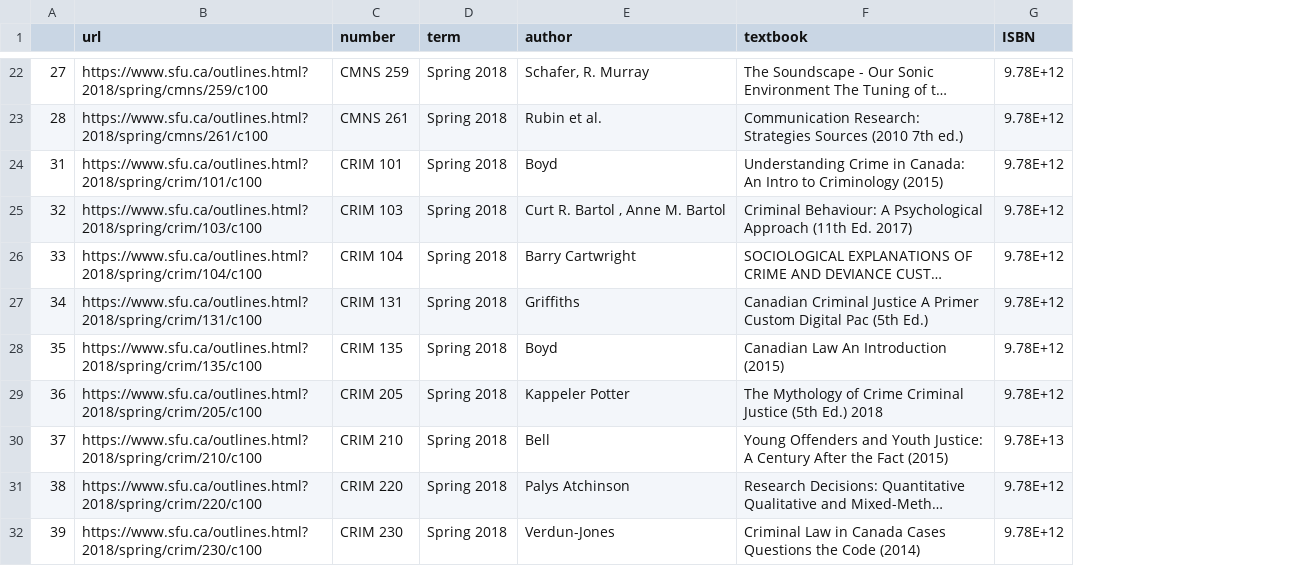
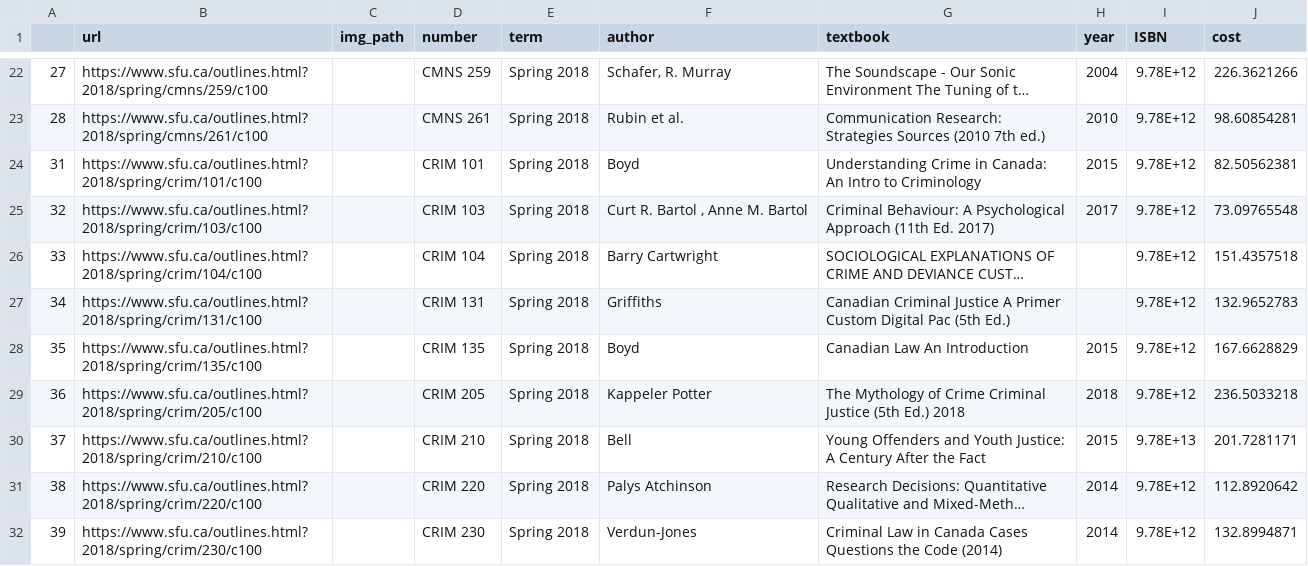
Before and after one commit to conormckenzie/Software-Engineering-cmpt276-project, a CSV file: scraping/books.csv, drawn as a sheet; only a part is shown, gaps mark what is left out; long unchanged cells end in …; addresses are those after the commit; the diff covers the shown part only; the diff names each change by its address in the sheet, - before the commit and + after, or states it on an @@ line.

Commit message:
included additional fields
(year, cost, author, img_path)

```diff
--- a/scraping/books.csv
+++ b/scraping/books.csv
+column C (img_path), empty
+column H (year), rows 22-32: 2004 | 2010 | 2015 | 2017 |  |  | 2015 | 2018 | 2015 | 2014 | 2014
+column J (cost), rows 22-32: 226.3621266 | 98.60854281 | 82.50562381 | 73.09765548 | 151.4357518 | 132.9652783 | 167.6628829 | 236.5033218 | 201.7281171 | 112.8920642 | 132.8994871
-G24 (textbook): …to Criminology (2015)
+G24 (textbook): …to Criminology
-G28 (textbook): Canadian Law An Introduction (2015)
+G28 (textbook): Canadian Law An Introduction
-G30 (textbook): …the Fact (2015)
+G30 (textbook): …the Fact
```
Also changed, not shown: 21 edited cells elsewhere in this file.
